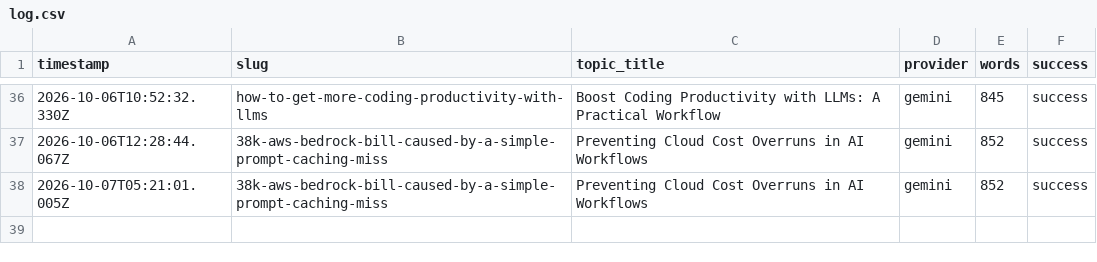
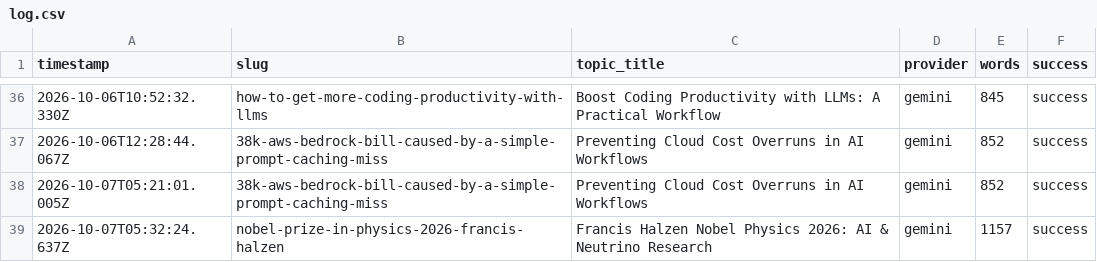
Before and after one commit to haxno2004-wq/aitoollab-autopilot, a CSV file: state/aitoollab/log.csv, drawn as a sheet; only a part is shown, gaps mark what is left out.

```diff
--- a/state/aitoollab/log.csv
+++ b/state/aitoollab/log.csv
@@ -38 +38,2 @@ timestamp,slug,topic_title,provider,words,success
 2026-10-07T05:21:01.005Z,38k-aws-bedrock-bill-caused-by-a-simple-prompt-caching-miss,Preventing Cloud Cost Overruns in AI Workflows,gemini,852,success
+2026-10-07T05:32:24.637Z,nobel-prize-in-physics-2026-francis-halzen,Francis Halzen Nobel Physics 2026: AI & Neutrino Research,gemini,1157,success
```
Also changed, not shown: 6 other files.
